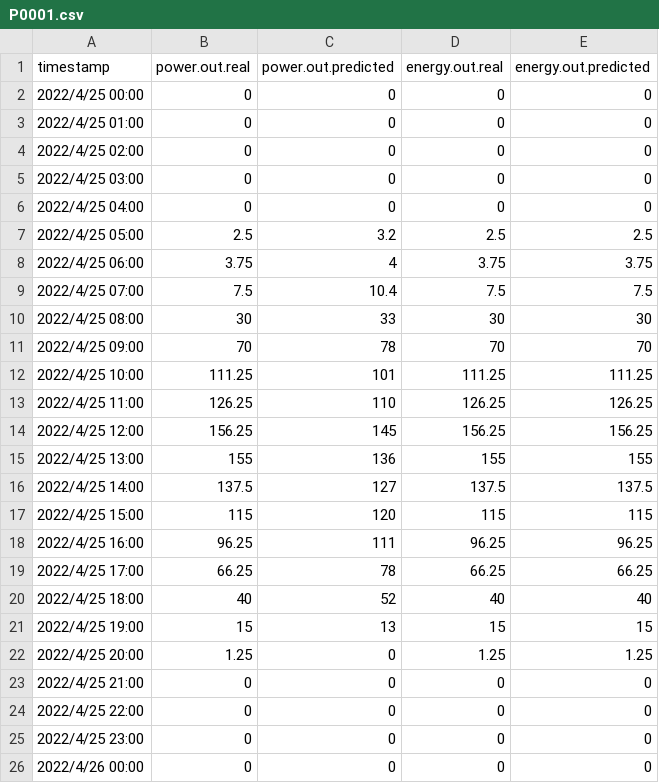
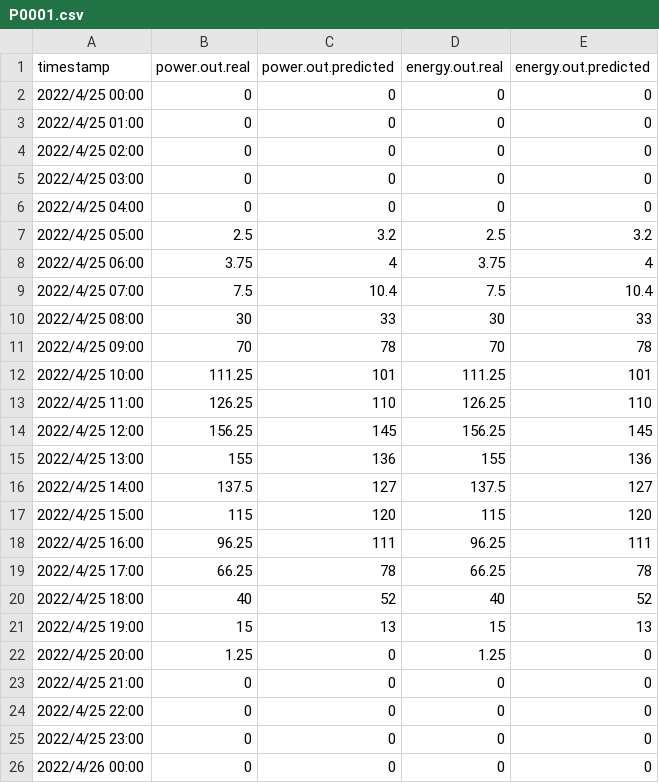
Before and after one commit to sheauhei/grafana_test, a CSV file: VPP_02_MicroGrid/time_series/P0001.csv, drawn as a sheet.

```diff
--- a/VPP_02_MicroGrid/time_series/P0001.csv
+++ b/VPP_02_MicroGrid/time_series/P0001.csv
@@ -6,18 +6,18 @@ timestamp,power.out.real,power.out.predicted,energy.out.real,energy.out.predicte
 2022/4/25 04:00,0,0,0,0
-2022/4/25 05:00,2.5,3.2,2.5,2.5
-2022/4/25 06:00,3.75,4,3.75,3.75
-2022/4/25 07:00,7.5,10.4,7.5,7.5
-2022/4/25 08:00,30,33,30,30
-2022/4/25 09:00,70,78,70,70
-2022/4/25 10:00,111.25,101,111.25,111.25
-2022/4/25 11:00,126.25,110,126.25,126.25
-2022/4/25 12:00,156.25,145,156.25,156.25
-2022/4/25 13:00,155,136,155,155
-2022/4/25 14:00,137.5,127,137.5,137.5
-2022/4/25 15:00,115,120,115,115
-2022/4/25 16:00,96.25,111,96.25,96.25
-2022/4/25 17:00,66.25,78,66.25,66.25
-2022/4/25 18:00,40,52,40,40
-2022/4/25 19:00,15,13,15,15
-2022/4/25 20:00,1.25,0,1.25,1.25
+2022/4/25 05:00,2.5,3.2,2.5,3.2
+2022/4/25 06:00,3.75,4,3.75,4
+2022/4/25 07:00,7.5,10.4,7.5,10.4
+2022/4/25 08:00,30,33,30,33
+2022/4/25 09:00,70,78,70,78
+2022/4/25 10:00,111.25,101,111.25,101
+2022/4/25 11:00,126.25,110,126.25,110
+2022/4/25 12:00,156.25,145,156.25,145
+2022/4/25 13:00,155,136,155,136
+2022/4/25 14:00,137.5,127,137.5,127
+2022/4/25 15:00,115,120,115,120
+2022/4/25 16:00,96.25,111,96.25,111
+2022/4/25 17:00,66.25,78,66.25,78
+2022/4/25 18:00,40,52,40,52
+2022/4/25 19:00,15,13,15,13
+2022/4/25 20:00,1.25,0,1.25,0
 2022/4/25 21:00,0,0,0,0
```
